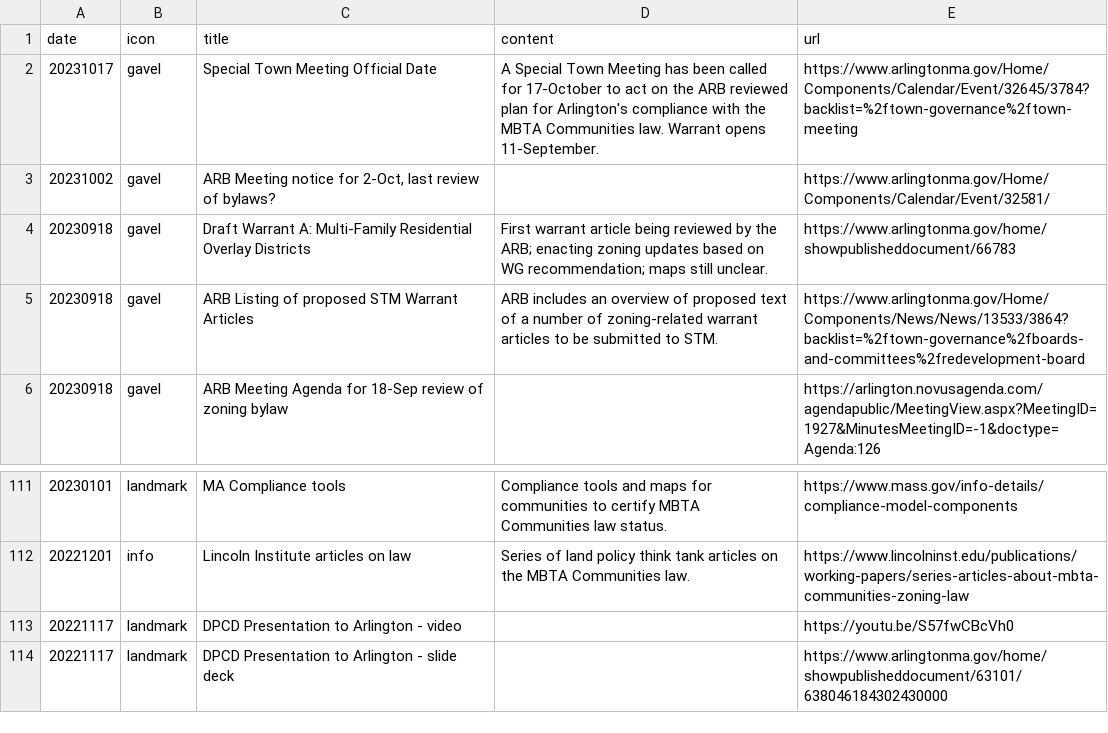
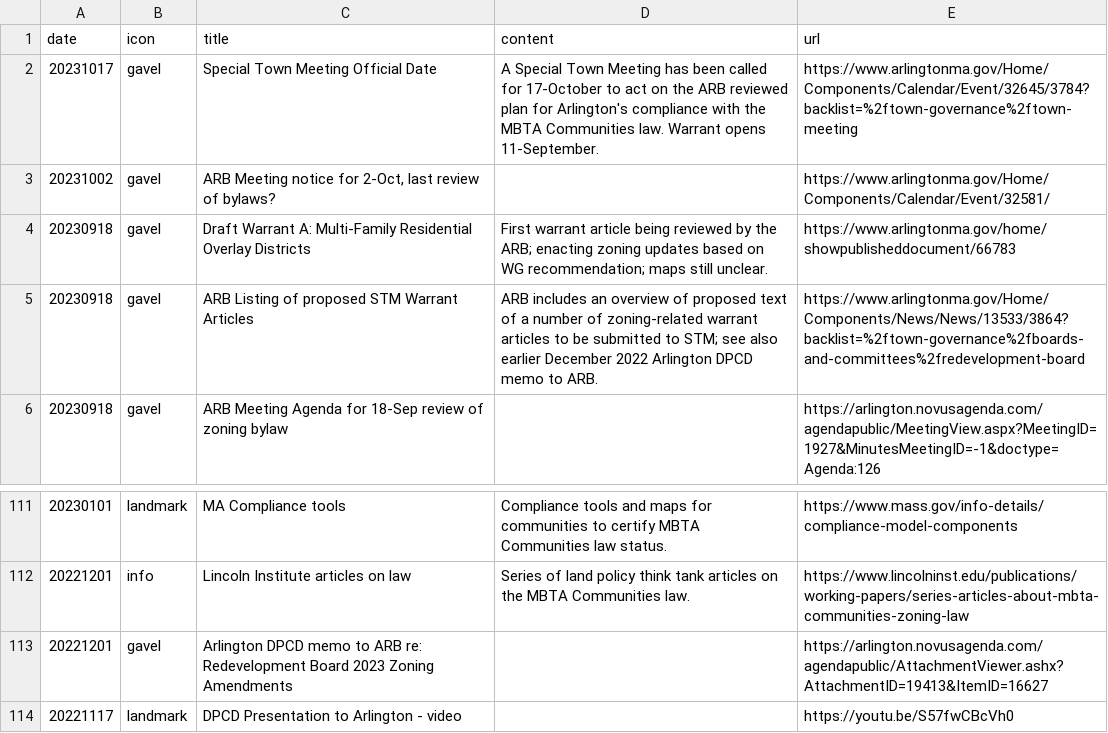
Before and after one commit to ShaneCurcuru/menotomymatters, a CSV file: _data/mbtacommunity.csv, drawn as a sheet; only a part is shown, gaps mark what is left out; the shorter side is filled out with more unchanged rows.

Commit message:
More interesting memos

```diff
--- a/_data/mbtacommunity.csv
+++ b/_data/mbtacommunity.csv
@@ -4,3 +4,3 @@ date,icon,title,content,url
 20230918,gavel,Draft Warrant A: Multi-Family Residential Overlay Districts,First warrant article being reviewed by the ARB; enacting zoning updates based on WG recommendation; maps still unclear.,https://www.arlingtonma.gov/home/showpublisheddocument/66783
-20230918,gavel,ARB Listing of proposed STM Warrant Articles,ARB includes an overview of proposed text of a number of zoning-related warrant articles to be submitted to STM.,https://www.arlingtonma.gov/Home/Components/News/News/13533/3864?backlist=%2ftown-governance%2fboards-and-committees%2fredevelopment-board
+20230918,gavel,ARB Listing of proposed STM Warrant Articles,ARB includes an overview of proposed text of a number of zoning-related warrant articles to be submitted to STM; see also earlier December 2022 Arlington DPCD memo to ARB.,https://www.arlingtonma.gov/Home/Components/News/News/13533/3864?backlist=%2ftown-governance%2fboards-and-committees%2fredevelopment-board
 20230918,gavel,ARB Meeting Agenda for 18-Sep review of zoning bylaw,,https://arlington.novusagenda.com/agendapublic/MeetingView.aspx?MeetingID=1927&MinutesMeetingID=-1&doctype=Agenda:126
@@ -112,2 +112,3 @@ date,icon,title,content,url
 20221201,info,Lincoln Institute articles on law,Series of land policy think tank articles on the MBTA Communities law.,https://www.lincolninst.edu/publications/working-papers/series-articles-about-mbta-communities-zoning-law
+20221201,gavel,Arlington DPCD memo to ARB re: Redevelopment Board 2023 Zoning Amendments,,https://arlington.novusagenda.com/agendapublic/AttachmentViewer.ashx?AttachmentID=19413&ItemID=16627
 20221117,landmark,DPCD Presentation to Arlington - video,,https://youtu.be/S57fwCBcVh0
```
